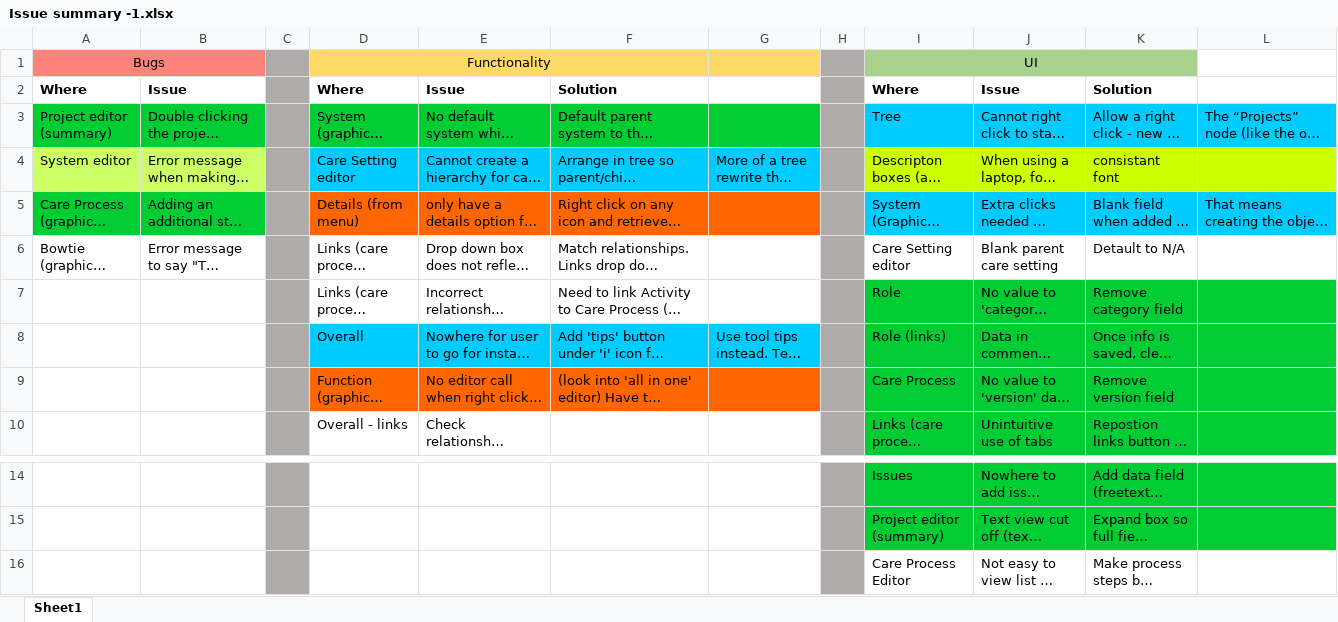
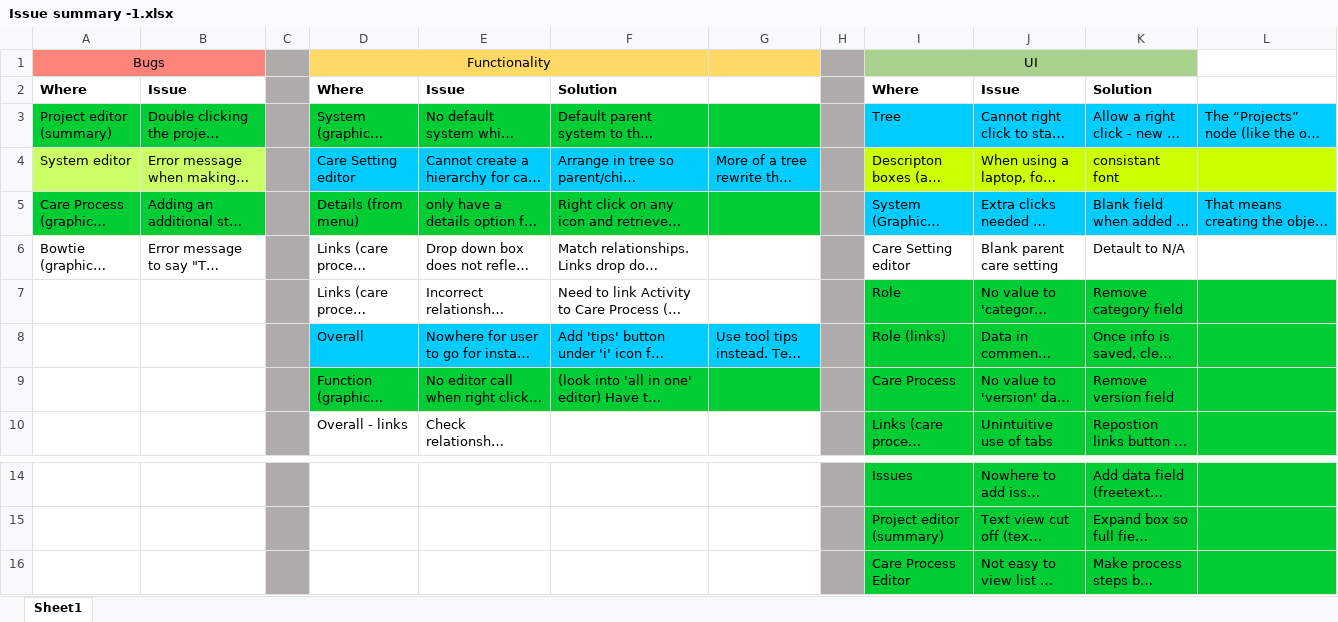
Before and after one commit to DamianJMurphy/SMART_Safetycase_Editor, an Excel workbook: Issue summary -1.xlsx, sheet Sheet1, drawn as a sheet; only a part is shown, gaps mark what is left out; long unchanged cells end in …; values as stored, in another font and other column widths than the file's, no borders; the diff names each change by its address in the sheet, - before the commit and + after, or states it on an @@ line.

Commit message:
Add files via upload

```diff
--- a/Issue summary -1.xlsx (sheet Sheet1)
+++ b/Issue summary -1.xlsx (sheet Sheet1)
-D5:G5 fill: #FF6600
+D5:G5 fill: #00CC33
-D9:G9 fill: #FF6600
+D9:G9 fill: #00CC33
-I16:L16 fill: none
+I16:L16 fill: #00CC33
```
